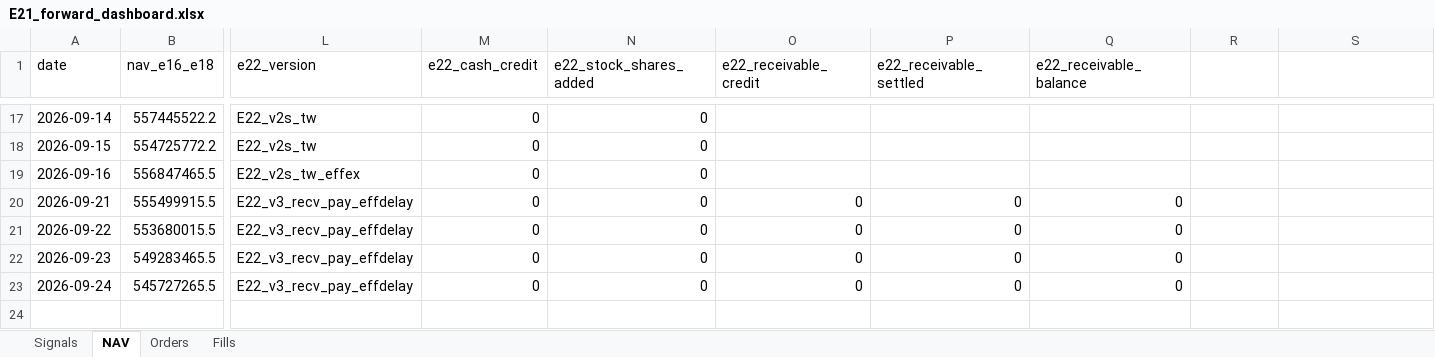
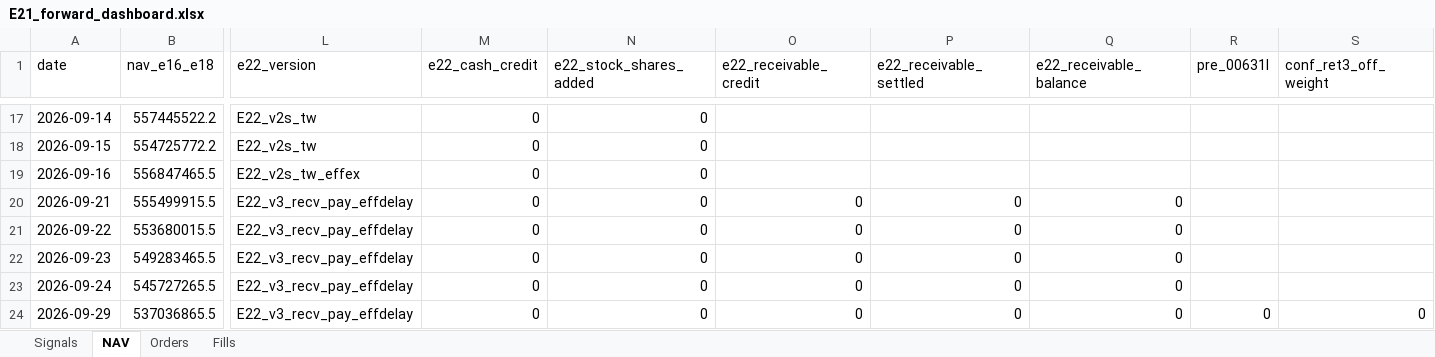
Before and after one commit to megasoma12002/v412d-data-bridge, an Excel workbook: forward/e21/E21_forward_dashboard.xlsx, sheet NAV, drawn as a sheet; only a part is shown, gaps mark what is left out; values as stored, in another font and other column widths than the file's, no borders; rows hold the shown columns only; the diff names each change by its address in the sheet, - before the commit and + after, or states it on an @@ line.

```diff
--- a/forward/e21/E21_forward_dashboard.xlsx (sheet NAV)
+++ b/forward/e21/E21_forward_dashboard.xlsx (sheet NAV)
-R1: (empty)
+R1: pre_00631l
-S1: (empty)
+S1: conf_ret3_off_weight
+row 24: 2026-09-29 | 537036865.5 | E22_v3_recv_pay_effdelay | 0 | 0 | 0 | 0 | 0 | 0 | 0
```
Also changed, not shown: sheet Signals, sheet Orders, 52 other files.
